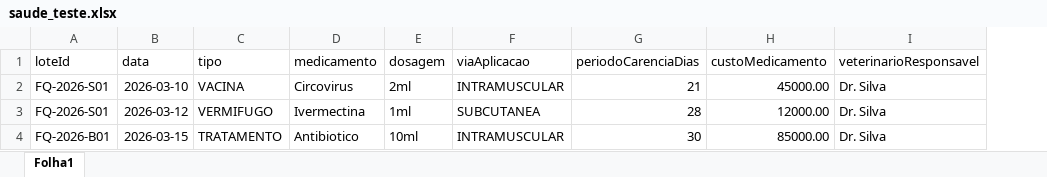
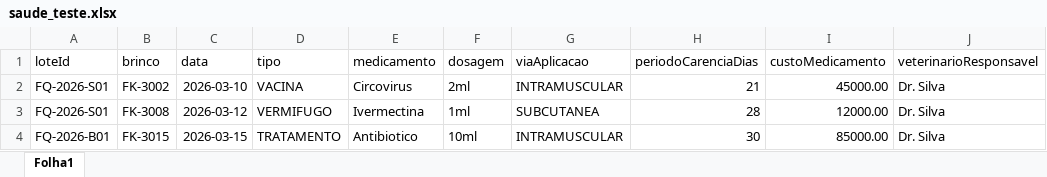
Before and after one commit to Acf1963/pigs-rent, an Excel workbook: xlsx/saude_teste.xlsx, sheet Folha1, drawn as a sheet; values as stored, in another font and other column widths than the file's, no borders; the diff names each change by its address in the sheet, - before the commit and + after, or states it on an @@ line.

```diff
--- a/xlsx/saude_teste.xlsx (sheet Folha1)
+++ b/xlsx/saude_teste.xlsx (sheet Folha1)
+column B (brinco), rows 2-4: FK-3002 | FK-3008 | FK-3015
```
Also changed, not shown: xlsx/abates_teste.xlsx, 2 other files.
